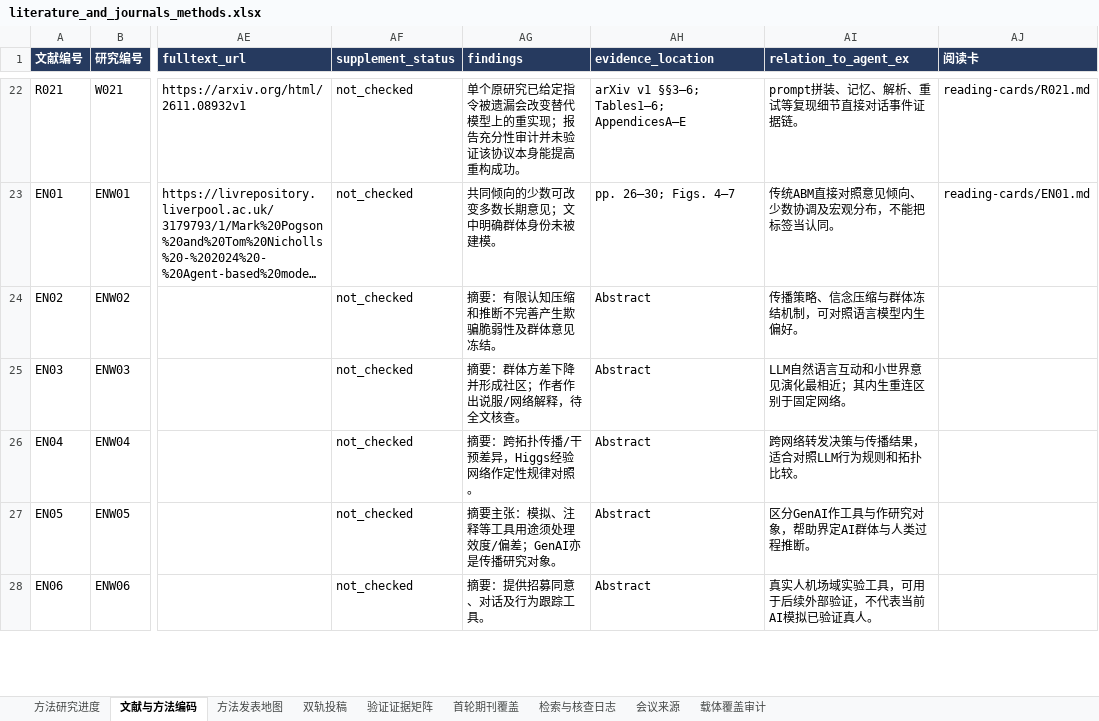
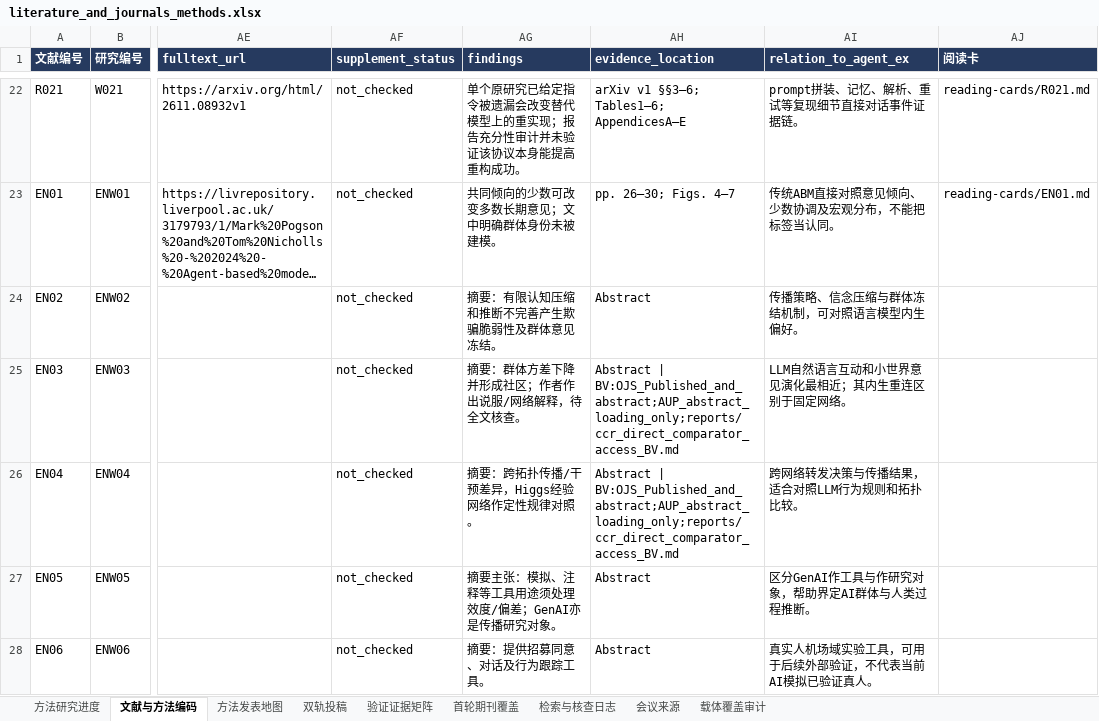
Before and after one commit to BNU-CCR/Agent-EX, an Excel workbook: literature-review/exports/literature_and_journals_methods.xlsx, sheet 文献与方法编码, drawn as a sheet; only a part is shown, gaps mark what is left out; long unchanged cells end in …; values as stored, in another font and other column widths than the file's, no borders; the diff names each change by its address in the sheet, - before the commit and + after, or states it on an @@ line.

Commit message:
docs(literature): trace CCR comparator PDF redirects and access boundaries

```diff
--- a/literature-review/exports/literature_and_journals_methods.xlsx (sheet 文献与方法编码)
+++ b/literature-review/exports/literature_and_journals_methods.xlsx (sheet 文献与方法编码)
-AH25:AH26 (evidence_location): Abstract
+AH25:AH26 (evidence_location): Abstract | BV:OJS_Published_and_abstract;AUP_abstract_loading_only;reports/ccr_direct_comparator_access_BV.md
```
Also changed, not shown: sheet 检索与核查日志, 11 other files.
